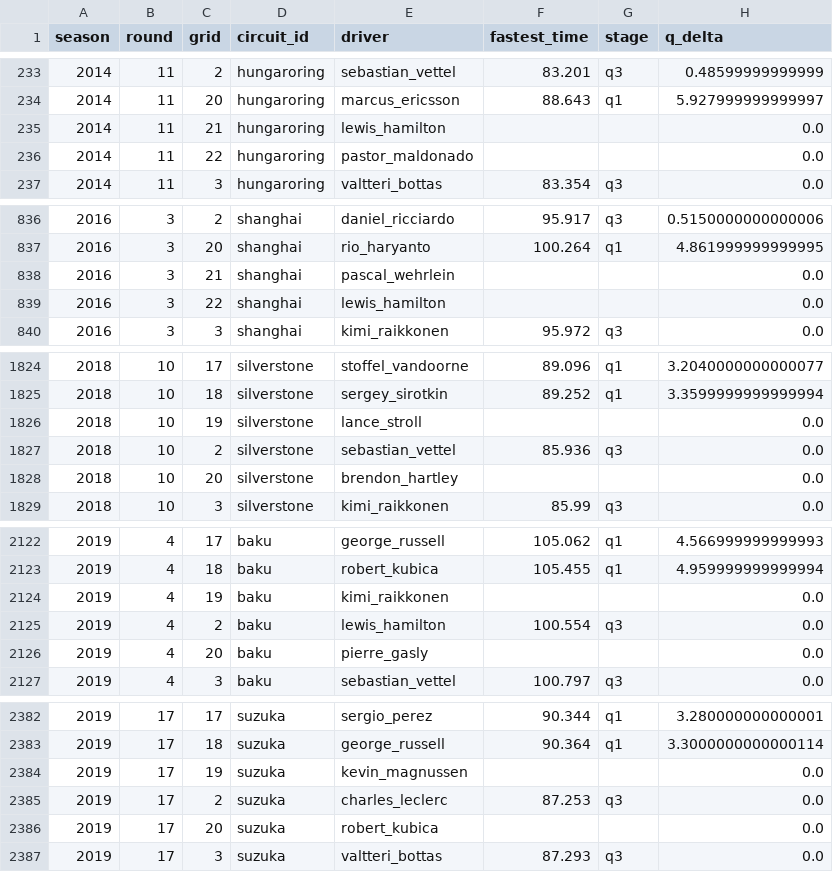
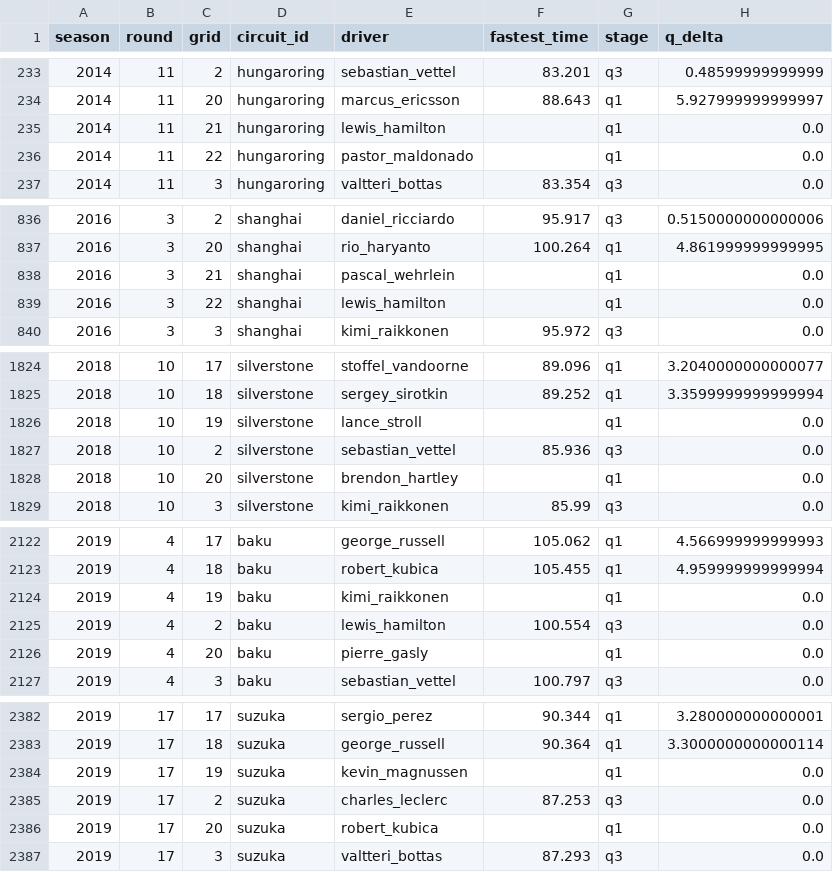
Before and after one commit to ollyjc99/f1-analytics, a CSV file: data/qualifying.csv, drawn as a sheet; only a part is shown, gaps mark what is left out; the diff covers the shown part only.

Commit message:
Update qualifying.csv

```diff
--- a/data/qualifying.csv
+++ b/data/qualifying.csv
@@ -234,4 +234,4 @@ season,round,grid,circuit_id,driver,fastest_time,stage,q_delta
 2014,11,20,hungaroring,marcus_ericsson,88.643,q1,5.927999999999997
-2014,11,21,hungaroring,lewis_hamilton,,,0.0
-2014,11,22,hungaroring,pastor_maldonado,,,0.0
+2014,11,21,hungaroring,lewis_hamilton,,q1,0.0
+2014,11,22,hungaroring,pastor_maldonado,,q1,0.0
 2014,11,3,hungaroring,valtteri_bottas,83.354,q3,0.0
@@ -837,4 +837,4 @@ season,round,grid,circuit_id,driver,fastest_time,stage,q_delta
 2016,3,20,shanghai,rio_haryanto,100.264,q1,4.861999999999995
-2016,3,21,shanghai,pascal_wehrlein,,,0.0
-2016,3,22,shanghai,lewis_hamilton,,,0.0
+2016,3,21,shanghai,pascal_wehrlein,,q1,0.0
+2016,3,22,shanghai,lewis_hamilton,,q1,0.0
 2016,3,3,shanghai,kimi_raikkonen,95.972,q3,0.0
@@ -1825,5 +1825,5 @@ season,round,grid,circuit_id,driver,fastest_time,stage,q_delta
 2018,10,18,silverstone,sergey_sirotkin,89.252,q1,3.3599999999999994
-2018,10,19,silverstone,lance_stroll,,,0.0
+2018,10,19,silverstone,lance_stroll,,q1,0.0
 2018,10,2,silverstone,sebastian_vettel,85.936,q3,0.0
-2018,10,20,silverstone,brendon_hartley,,,0.0
+2018,10,20,silverstone,brendon_hartley,,q1,0.0
 2018,10,3,silverstone,kimi_raikkonen,85.99,q3,0.0
@@ -2123,5 +2123,5 @@ season,round,grid,circuit_id,driver,fastest_time,stage,q_delta
 2019,4,18,baku,robert_kubica,105.455,q1,4.959999999999994
-2019,4,19,baku,kimi_raikkonen,,,0.0
+2019,4,19,baku,kimi_raikkonen,,q1,0.0
 2019,4,2,baku,lewis_hamilton,100.554,q3,0.0
-2019,4,20,baku,pierre_gasly,,,0.0
+2019,4,20,baku,pierre_gasly,,q1,0.0
 2019,4,3,baku,sebastian_vettel,100.797,q3,0.0
@@ -2383,5 +2383,5 @@ season,round,grid,circuit_id,driver,fastest_time,stage,q_delta
 2019,17,18,suzuka,george_russell,90.364,q1,3.3000000000000114
-2019,17,19,suzuka,kevin_magnussen,,,0.0
+2019,17,19,suzuka,kevin_magnussen,,q1,0.0
 2019,17,2,suzuka,charles_leclerc,87.253,q3,0.0
-2019,17,20,suzuka,robert_kubica,,,0.0
+2019,17,20,suzuka,robert_kubica,,q1,0.0
 2019,17,3,suzuka,valtteri_bottas,87.293,q3,0.0
```
Also changed, not shown: 32 edited cells elsewhere in this file.
